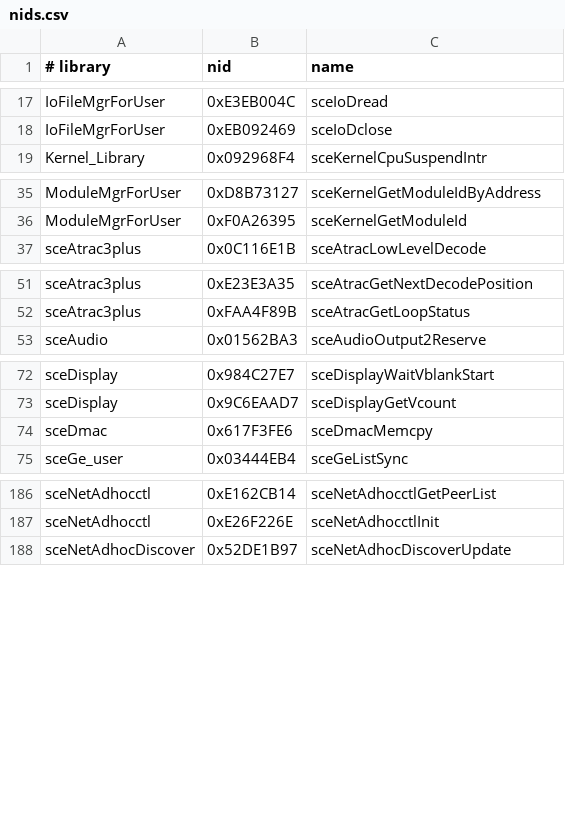
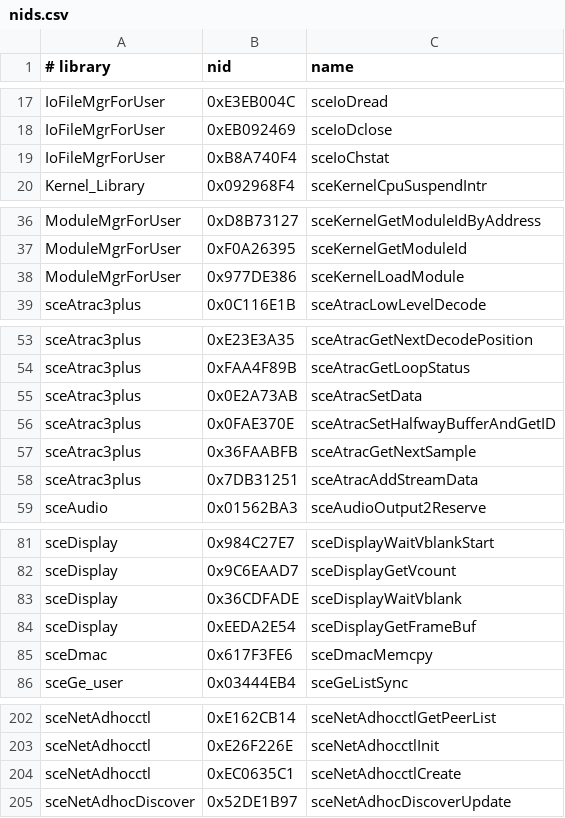
Before and after one commit to TeamGDB/PortableKit, a CSV file: configs/nids.csv, drawn as a sheet; only a part is shown, gaps mark what is left out; the diff covers the shown part only.

```diff
--- a/configs/nids.csv
+++ b/configs/nids.csv
@@ -18,2 +18,3 @@ IoFileMgrForUser,0xE3EB004C,sceIoDread
 IoFileMgrForUser,0xEB092469,sceIoDclose
+IoFileMgrForUser,0xB8A740F4,sceIoChstat
 Kernel_Library,0x092968F4,sceKernelCpuSuspendIntr
@@ -36,2 +37,3 @@ ModuleMgrForUser,0xD8B73127,sceKernelGetModuleIdByAddress
 ModuleMgrForUser,0xF0A26395,sceKernelGetModuleId
+ModuleMgrForUser,0x977DE386,sceKernelLoadModule
 sceAtrac3plus,0x0C116E1B,sceAtracLowLevelDecode
@@ -52,2 +54,6 @@ sceAtrac3plus,0xE23E3A35,sceAtracGetNextDecodePosition
 sceAtrac3plus,0xFAA4F89B,sceAtracGetLoopStatus
+sceAtrac3plus,0x0E2A73AB,sceAtracSetData
+sceAtrac3plus,0x0FAE370E,sceAtracSetHalfwayBufferAndGetID
+sceAtrac3plus,0x36FAABFB,sceAtracGetNextSample
+sceAtrac3plus,0x7DB31251,sceAtracAddStreamData
 sceAudio,0x01562BA3,sceAudioOutput2Reserve
@@ -73,2 +82,4 @@ sceDisplay,0x984C27E7,sceDisplayWaitVblankStart
 sceDisplay,0x9C6EAAD7,sceDisplayGetVcount
+sceDisplay,0x36CDFADE,sceDisplayWaitVblank
+sceDisplay,0xEEDA2E54,sceDisplayGetFrameBuf
 sceDmac,0x617F3FE6,sceDmacMemcpy
@@ -187,2 +203,3 @@ sceNetAdhocctl,0xE162CB14,sceNetAdhocctlGetPeerList
 sceNetAdhocctl,0xE26F226E,sceNetAdhocctlInit
+sceNetAdhocctl,0xEC0635C1,sceNetAdhocctlCreate
 sceNetAdhocDiscover,0x52DE1B97,sceNetAdhocDiscoverUpdate
```
Also changed, not shown: 49 added rows elsewhere in this file, 3 other files.
